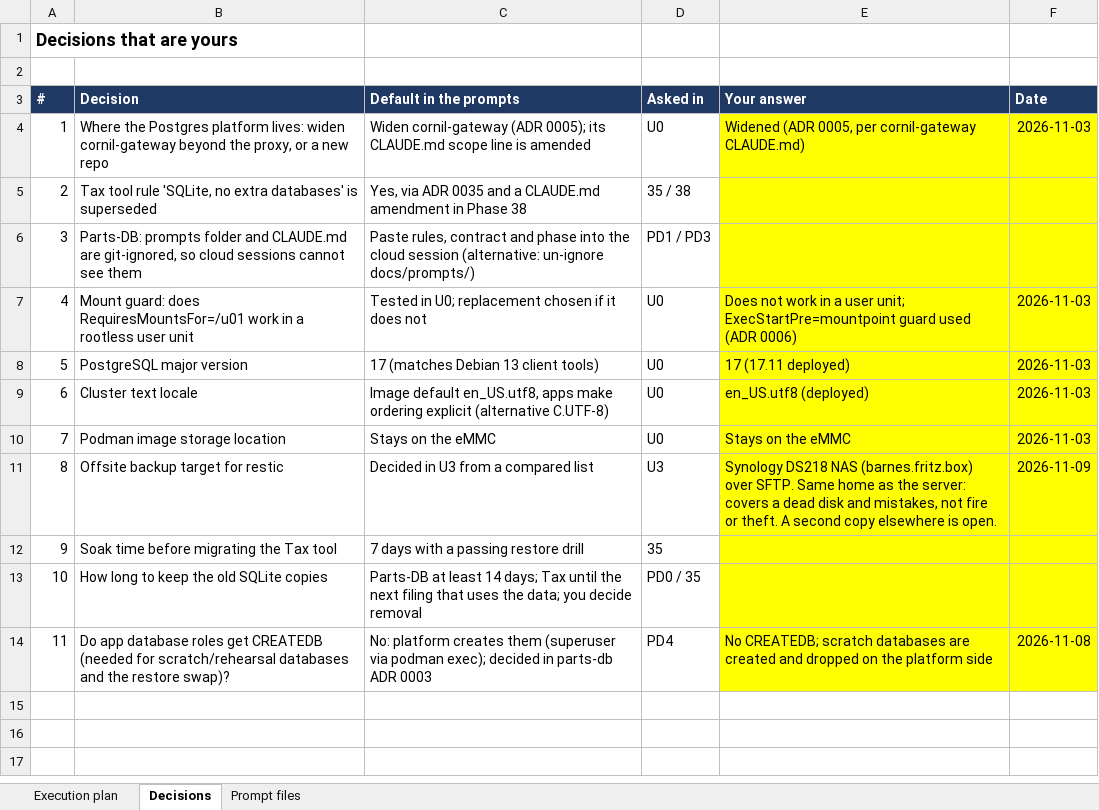
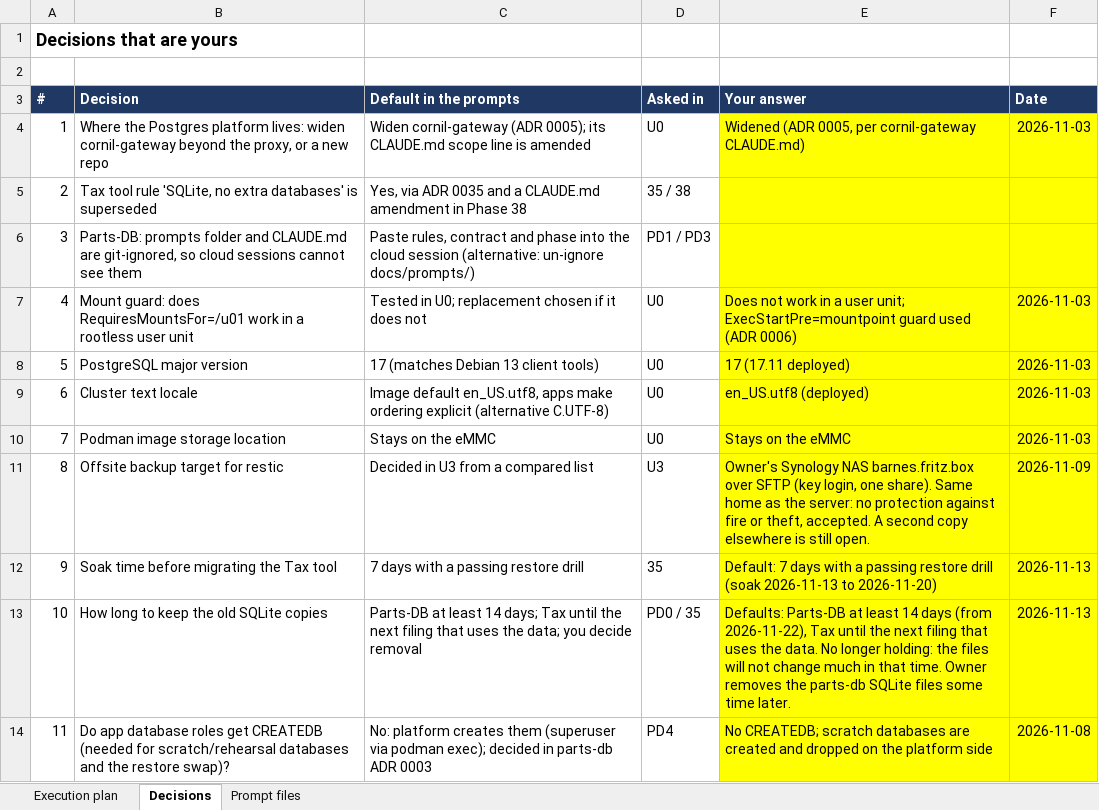
Before and after one commit to SteveMayze/cornil-gateway, an Excel workbook: docs/prompts/cornil-u01-postgres-execution-plan.xlsx, sheet Decisions, drawn as a sheet; values as stored, in another font and other column widths than the file's, no borders; the diff names each change by its address in the sheet, - before the commit and + after, or states it on an @@ line.

```diff
--- a/docs/prompts/cornil-u01-postgres-execution-plan.xlsx (sheet Decisions)
+++ b/docs/prompts/cornil-u01-postgres-execution-plan.xlsx (sheet Decisions)
-E11 (Your answer): Synology DS218 NAS (barnes.fritz.box) over SFTP. Same home as the server: covers a dead disk and mistakes, not fire or theft. A second copy elsewhere is open.
+E11 (Your answer): Owner's Synology NAS barnes.fritz.box over SFTP (key login, one share). Same home as the server: no protection against fire or theft, accepted. A second copy elsewhere is still open.
-E12 (Your answer): (empty)
+E12 (Your answer): Default: 7 days with a passing restore drill (soak 2026-11-13 to 2026-11-20)
-F12:F13 (Date): (empty)
+F12:F13 (Date): 2026-11-13
-E13 (Your answer): (empty)
+E13 (Your answer): Defaults: Parts-DB at least 14 days (from 2026-11-22), Tax until the next filing that uses the data. No longer holding: the files will not change much in that time. Owner removes the parts-db SQLite files some time later.
```
Also changed, not shown: sheet Execution plan.
